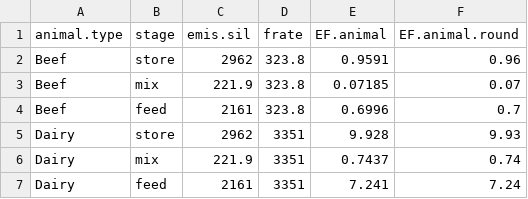
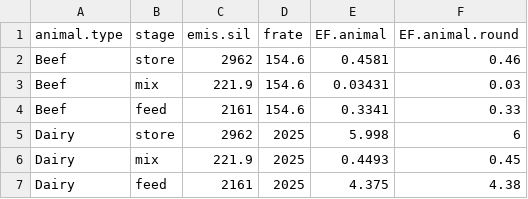
Before and after one commit to sashahafner/silageVOC-EF-2020, a CSV file: 05_EF_calcs/output/EFs.csv, drawn as a sheet.

```diff
--- a/05_EF_calcs/output/EFs.csv
+++ b/05_EF_calcs/output/EFs.csv
@@ -1,7 +1,7 @@
 "animal.type","stage","emis.sil","frate","EF.animal","EF.animal.round"
-"Beef","store",2962,323.8,0.9591,0.96
-"Beef","mix",221.9,323.8,0.07185,0.07
-"Beef","feed",2161,323.8,0.6996,0.7
-"Dairy","store",2962,3351,9.928,9.93
-"Dairy","mix",221.9,3351,0.7437,0.74
-"Dairy","feed",2161,3351,7.241,7.24
+"Beef","store",2962,154.6,0.4581,0.46
+"Beef","mix",221.9,154.6,0.03431,0.03
+"Beef","feed",2161,154.6,0.3341,0.33
+"Dairy","store",2962,2025,5.998,6
+"Dairy","mix",221.9,2025,0.4493,0.45
+"Dairy","feed",2161,2025,4.375,4.38
```
Also changed, not shown: 5 other files.
